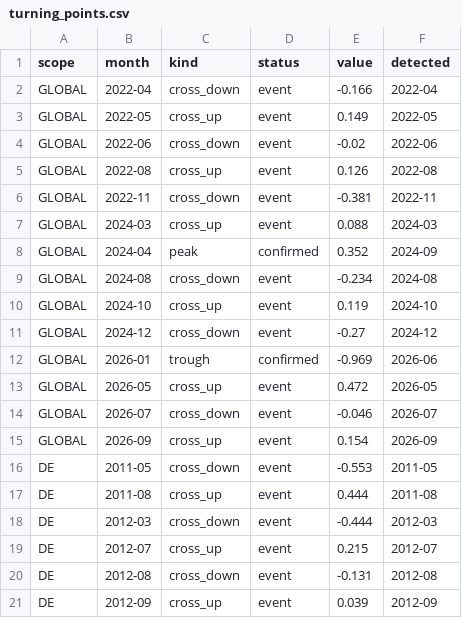
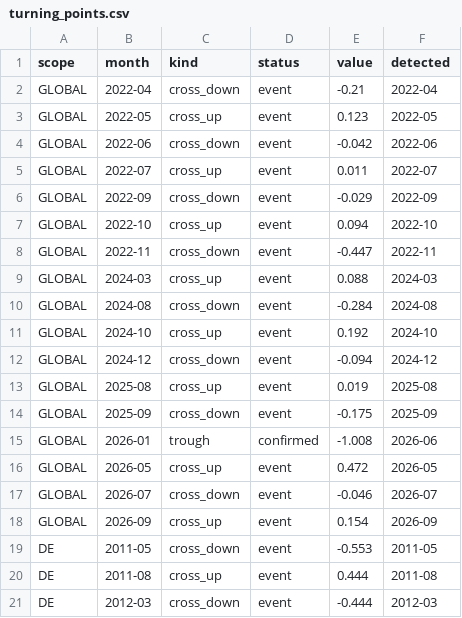
Before and after one commit to benrogacki/scoring-engine, a CSV file: live/turning_points.csv, drawn as a sheet; only a part is shown; the shorter side is filled out with more unchanged rows; the diff covers the shown part only.

```diff
--- a/live/turning_points.csv
+++ b/live/turning_points.csv
@@ -1,13 +1,16 @@
 scope,month,kind,status,value,detected
-GLOBAL,2022-04,cross_down,event,-0.166,2022-04
-GLOBAL,2022-05,cross_up,event,0.149,2022-05
-GLOBAL,2022-06,cross_down,event,-0.02,2022-06
-GLOBAL,2022-08,cross_up,event,0.126,2022-08
-GLOBAL,2022-11,cross_down,event,-0.381,2022-11
+GLOBAL,2022-04,cross_down,event,-0.21,2022-04
+GLOBAL,2022-05,cross_up,event,0.123,2022-05
+GLOBAL,2022-06,cross_down,event,-0.042,2022-06
+GLOBAL,2022-07,cross_up,event,0.011,2022-07
+GLOBAL,2022-09,cross_down,event,-0.029,2022-09
+GLOBAL,2022-10,cross_up,event,0.094,2022-10
+GLOBAL,2022-11,cross_down,event,-0.447,2022-11
 GLOBAL,2024-03,cross_up,event,0.088,2024-03
-GLOBAL,2024-04,peak,confirmed,0.352,2024-09
-GLOBAL,2024-08,cross_down,event,-0.234,2024-08
-GLOBAL,2024-10,cross_up,event,0.119,2024-10
-GLOBAL,2024-12,cross_down,event,-0.27,2024-12
-GLOBAL,2026-01,trough,confirmed,-0.969,2026-06
+GLOBAL,2024-08,cross_down,event,-0.284,2024-08
+GLOBAL,2024-10,cross_up,event,0.192,2024-10
+GLOBAL,2024-12,cross_down,event,-0.094,2024-12
+GLOBAL,2025-08,cross_up,event,0.019,2025-08
+GLOBAL,2025-09,cross_down,event,-0.175,2025-09
+GLOBAL,2026-01,trough,confirmed,-1.008,2026-06
 GLOBAL,2026-05,cross_up,event,0.472,2026-05
```
Also changed, not shown: 2 added rows, 3 removed rows and 21 edited cells elsewhere in this file, live/composite.csv, live/indicator_panel.csv, 5 other files.
